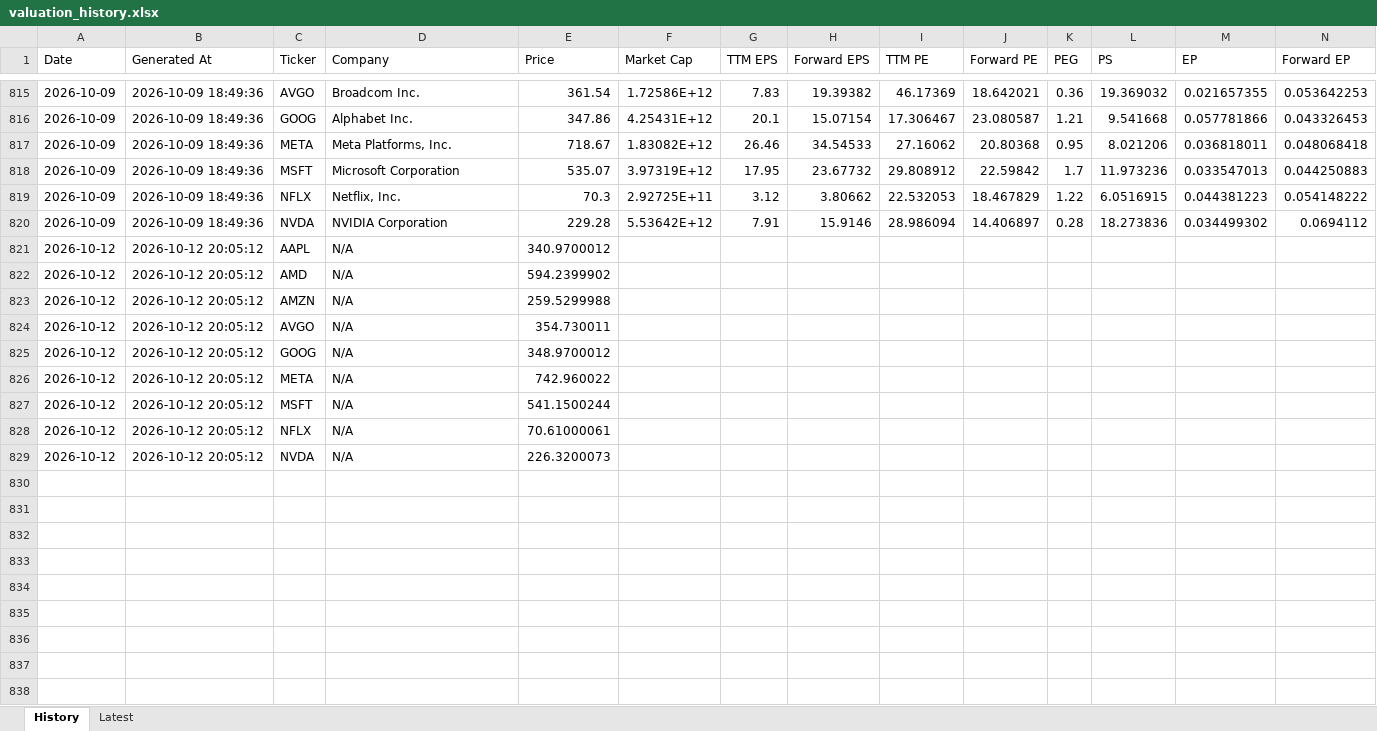
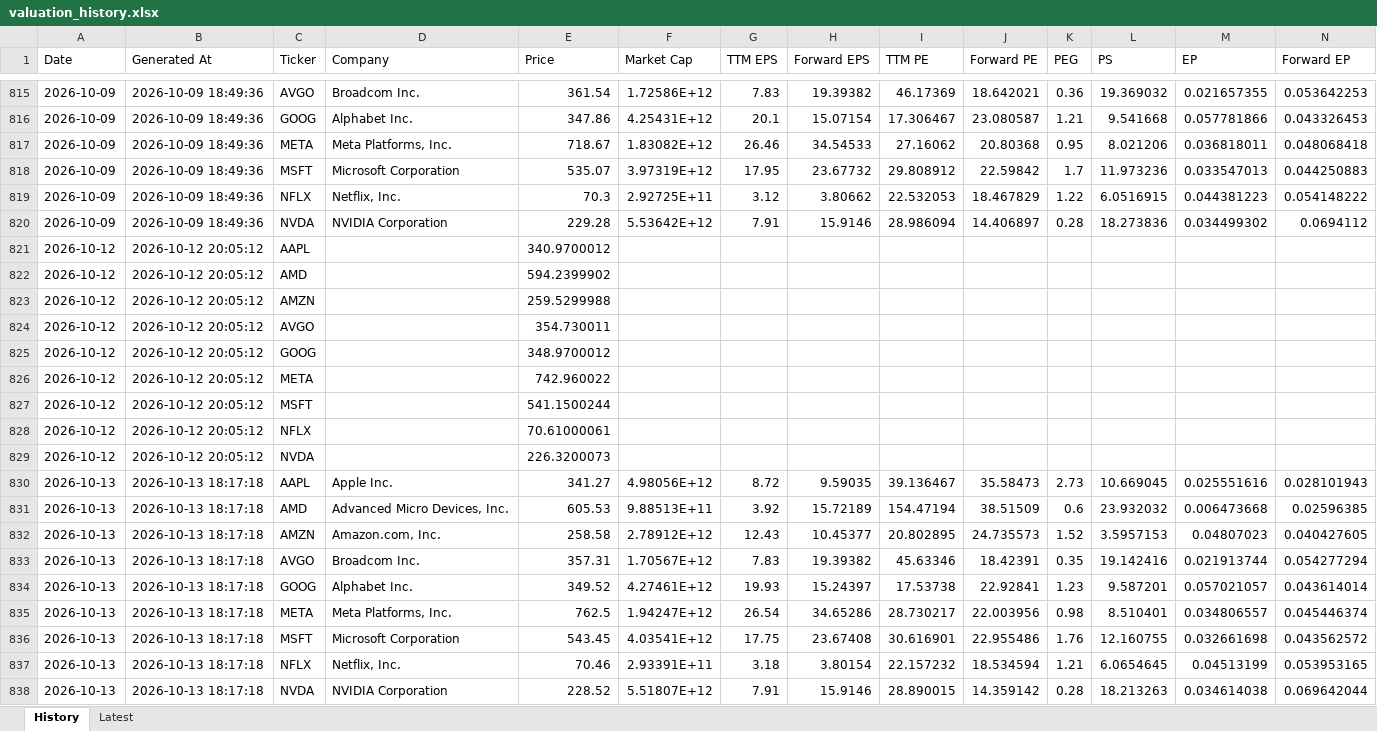
Before and after one commit to wangshen2014-collab/stock_value_tracker, an Excel workbook: data/valuation_history.xlsx, sheet History, drawn as a sheet; only a part is shown, gaps mark what is left out; values as stored, in another font and other column widths than the file's, no borders; rows hold the shown columns only; the diff names each change by its address in the sheet, - before the commit and + after, or states it on an @@ line.

```diff
--- a/data/valuation_history.xlsx (sheet History)
+++ b/data/valuation_history.xlsx (sheet History)
-D821:D829 (Company): N/A
+D821:D829 (Company): (empty)
+row 830: 2026-10-13 | 2026-10-13 18:17:18 | AAPL | Apple Inc. | 341.27 | 4.98056E+12 | 8.72 | 9.59035 | 39.136467 | 35.58473 | 2.73 | 10.669045 | 0.025551616 | 0.028101943
+row 831: 2026-10-13 | 2026-10-13 18:17:18 | AMD | Advanced Micro Devices, Inc. | 605.53 | 9.88513E+11 | 3.92 | 15.72189 | 154.47194 | 38.51509 | 0.6 | 23.932032 | 0.006473668 | 0.02596385
+row 832: 2026-10-13 | 2026-10-13 18:17:18 | AMZN | Amazon.com, Inc. | 258.58 | 2.78912E+12 | 12.43 | 10.45377 | 20.802895 | 24.735573 | 1.52 | 3.5957153 | 0.04807023 | 0.040427605
+row 833: 2026-10-13 | 2026-10-13 18:17:18 | AVGO | Broadcom Inc. | 357.31 | 1.70567E+12 | 7.83 | 19.39382 | 45.63346 | 18.42391 | 0.35 | 19.142416 | 0.021913744 | 0.054277294
+row 834: 2026-10-13 | 2026-10-13 18:17:18 | GOOG | Alphabet Inc. | 349.52 | 4.27461E+12 | 19.93 | 15.24397 | 17.53738 | 22.92841 | 1.23 | 9.587201 | 0.057021057 | 0.043614014
+row 835: 2026-10-13 | 2026-10-13 18:17:18 | META | Meta Platforms, Inc. | 762.5 | 1.94247E+12 | 26.54 | 34.65286 | 28.730217 | 22.003956 | 0.98 | 8.510401 | 0.034806557 | 0.045446374
+row 836: 2026-10-13 | 2026-10-13 18:17:18 | MSFT | Microsoft Corporation | 543.45 | 4.03541E+12 | 17.75 | 23.67408 | 30.616901 | 22.955486 | 1.76 | 12.160755 | 0.032661698 | 0.043562572
+row 837: 2026-10-13 | 2026-10-13 18:17:18 | NFLX | Netflix, Inc. | 70.46 | 2.93391E+11 | 3.18 | 3.80154 | 22.157232 | 18.534594 | 1.21 | 6.0654645 | 0.04513199 | 0.053953165
+row 838: 2026-10-13 | 2026-10-13 18:17:18 | NVDA | NVIDIA Corporation | 228.52 | 5.51807E+12 | 7.91 | 15.9146 | 28.890015 | 14.359142 | 0.28 | 18.213263 | 0.034614038 | 0.069642044
```
Also changed, not shown: sheet Latest, data/pe_valuation_history.xlsx, 7 other files.
